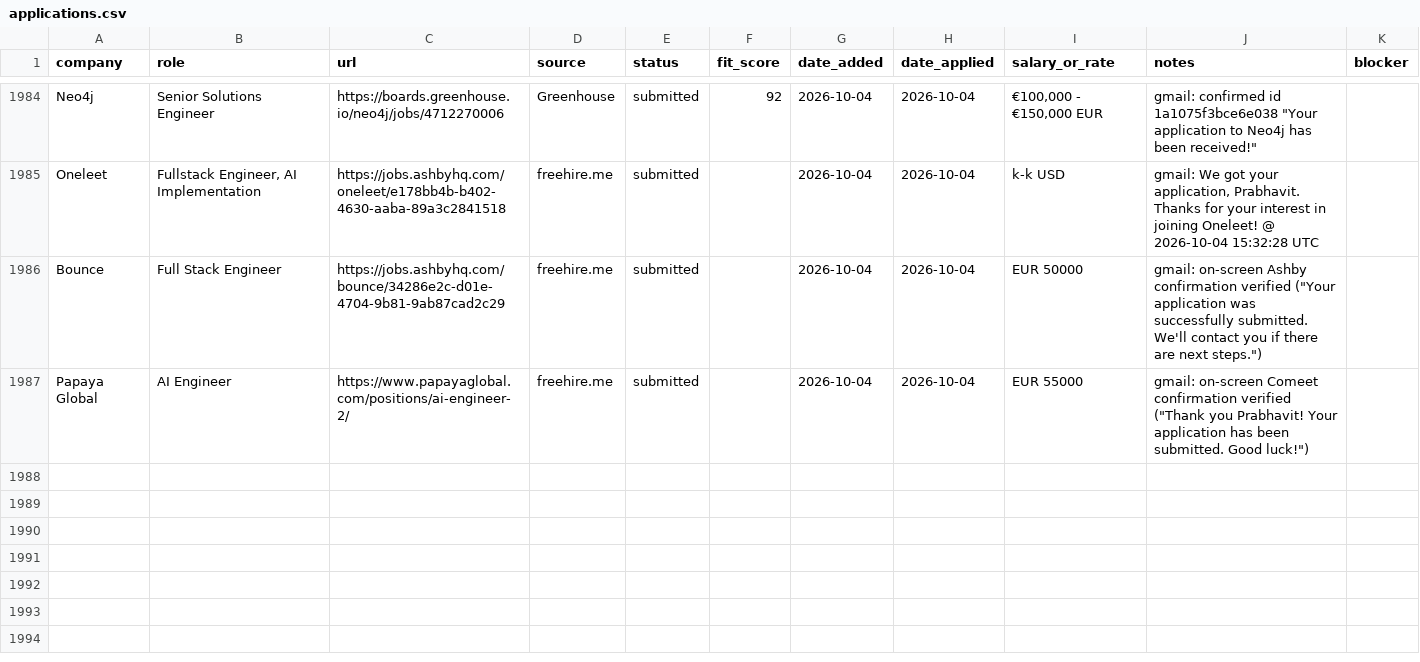
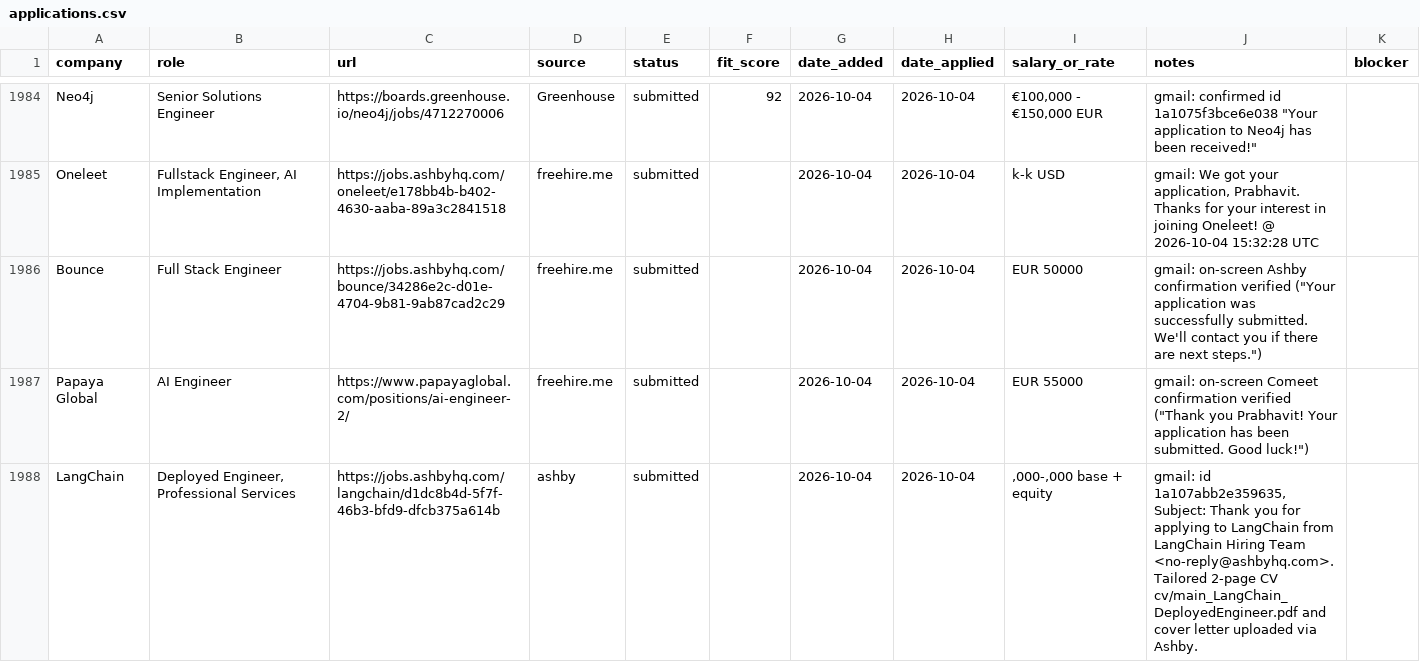
Before and after one commit to prab-gupta/job-hunt, a CSV file: applications.csv, drawn as a sheet; only a part is shown, gaps mark what is left out.

Commit message:
apply(langchain): submit Deployed Engineer, Professional Services (Ashby, remote) with bespoke 2-page CV

```diff
--- a/applications.csv
+++ b/applications.csv
@@ -2101 +2101,2 @@ Bounce,Full Stack Engineer,https://jobs.ashbyhq.com/bounce/34286e2c-d01e-4704-9b
 Papaya Global,AI Engineer,https://www.papayaglobal.com/positions/ai-engineer-2/,freehire.me,submitted,,2026-10-04,2026-10-04,EUR 55000,"gmail: on-screen Comeet confirmation verified (""Thank you Prabhavit! Your application has been submitted. Good luck!"")",
+LangChain,"Deployed Engineer, Professional Services",https://jobs.ashbyhq.com/langchain/d1dc8b4d-5f7f-46b3-bfd9-dfcb375a614b,ashby,submitted,,2026-10-04,2026-10-04,",000-,000 base + equity","gmail: id 1a107abb2e359635, Subject: Thank you for applying to LangChain from LangChain Hiring Team <no-reply@ashbyhq.com>. Tailored 2-page CV cv/main_LangChain_DeployedEngineer.pdf and cover letter uploaded via Ashby.",
```
Also changed, not shown: data/csvs/applications.csv, loop/applications.csv, 4 other files.
